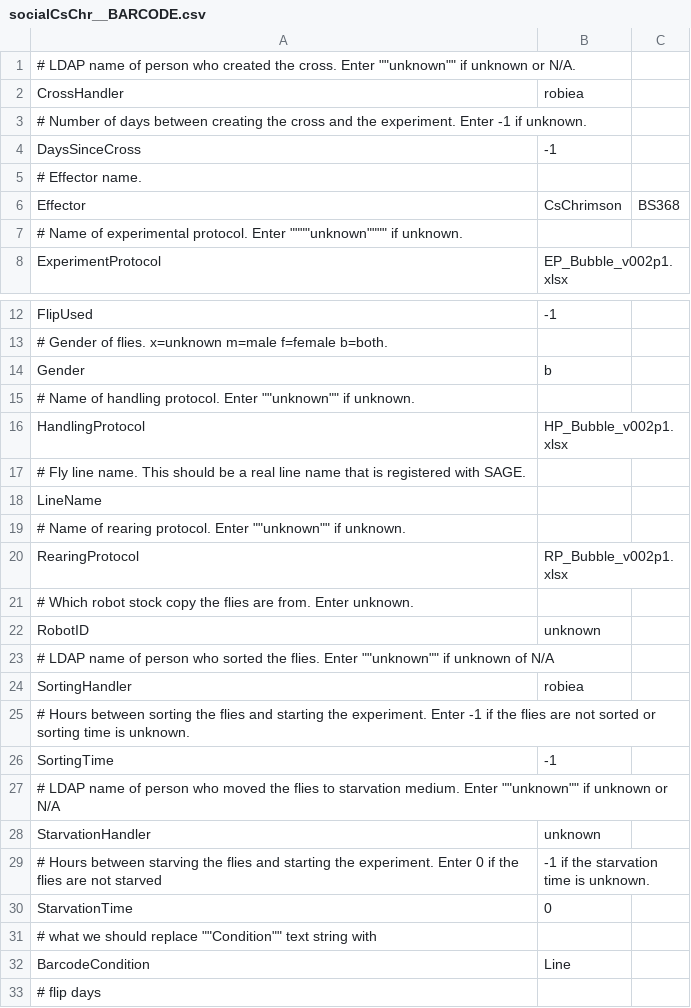
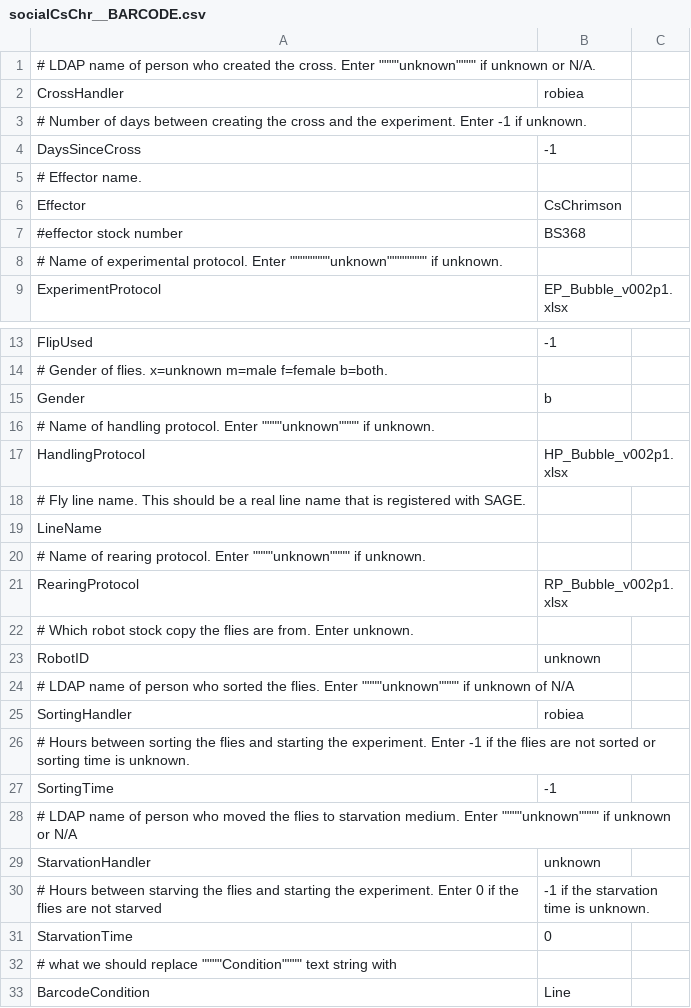
Before and after one commit to arobie/FlyBubbleParamFiles, a CSV file: ConditionFiles/socialCsChr__BARCODE.csv, drawn as a sheet; only a part is shown, gaps mark what is left out; the shorter side is filled out with more unchanged rows; addresses are those after the commit; the diff names each change by its address in the sheet, - before the commit and + after, or states it on an @@ line.

Commit message:
fixed cond file

```diff
--- a/ConditionFiles/socialCsChr__BARCODE.csv
+++ b/ConditionFiles/socialCsChr__BARCODE.csv
-A1: …cross. Enter ""unknown"" if unknown…
+A1: …cross. Enter """"unknown"""" if unknown…
-C6: BS368
+C6: (empty)
+row 7: #effector stock number | BS368
-A8: …protocol. Enter """"unknown"""" if unknown.
+A8: …protocol. Enter """"""""unknown"""""""" if unknown.
-A16: …protocol. Enter ""unknown"" if unknown.
+A16: …protocol. Enter """"unknown"""" if unknown.
-A20: …protocol. Enter ""unknown"" if unknown.
+A20: …protocol. Enter """"unknown"""" if unknown.
-A24: …flies. Enter ""unknown"" if unknown…
+A24: …flies. Enter """"unknown"""" if unknown…
-A28: …medium. Enter ""unknown"" if unknown…
+A28: …medium. Enter """"unknown"""" if unknown…
-A32: …should replace ""Condition"" text string…
+A32: …should replace """"Condition"""" text string…
```
